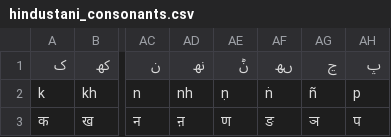
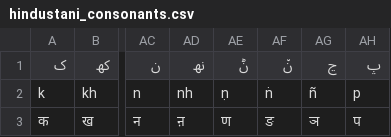
Before and after one commit to GokulNC/Indic-PersoArabic-Script-Converter, a CSV file: indo_arabic_transliteration/data/hindustani_consonants.csv, drawn as a sheet; only a part is shown, gaps mark what is left out; the diff names each change by its address in the sheet, - before the commit and + after, or states it on an @@ line.

```diff
--- a/indo_arabic_transliteration/data/hindustani_consonants.csv
+++ b/indo_arabic_transliteration/data/hindustani_consonants.csv
-AF1: ںھ
+AF1: ن٘
```
Also changed, not shown: 1 other file.
